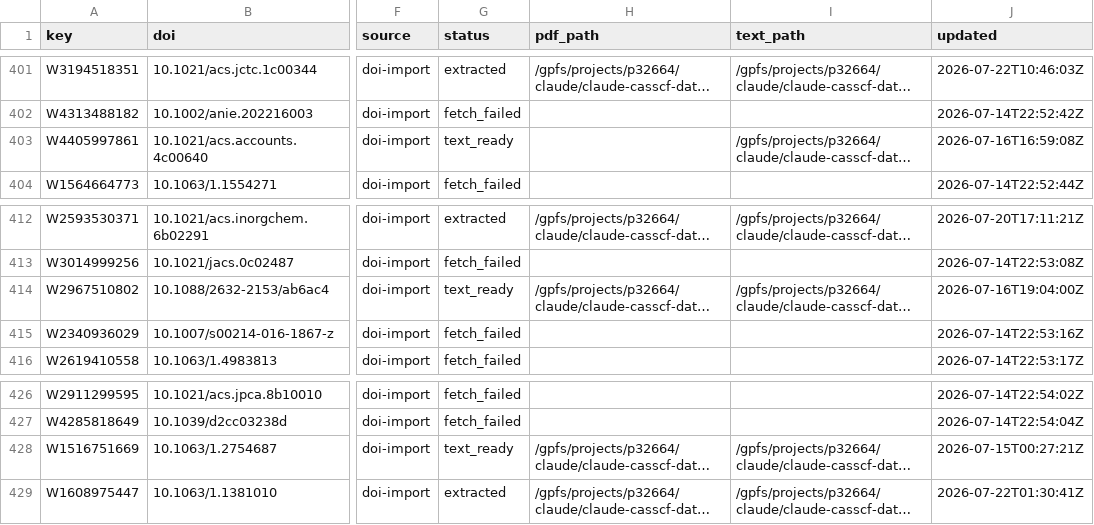
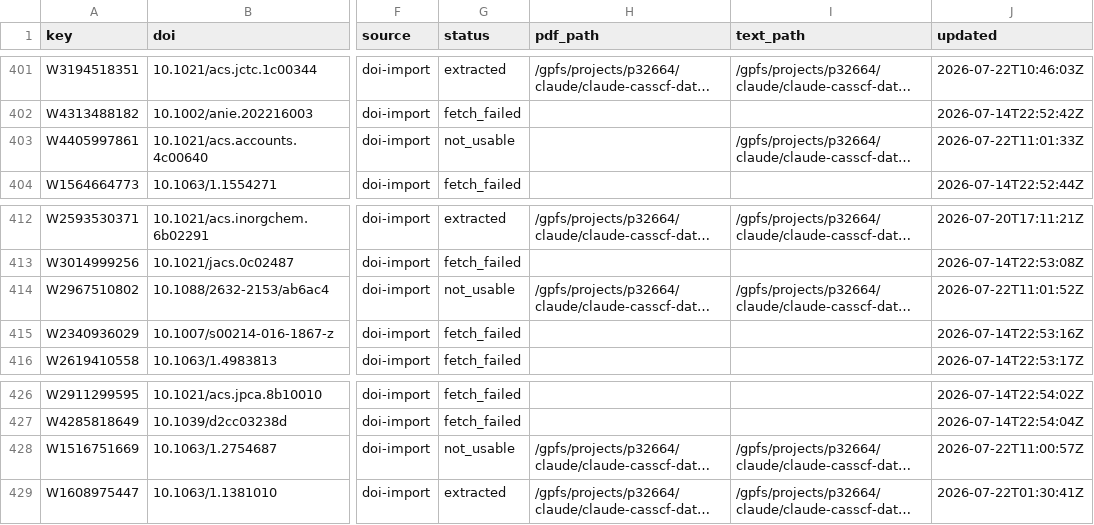
Before and after one commit to victorchanglee/aimdb, a CSV file: database/papers_index.csv, drawn as a sheet; only a part is shown, gaps mark what is left out; long unchanged cells end in …; the diff names each change by its address in the sheet, - before the commit and + after, or states it on an @@ line.

```diff
--- a/database/papers_index.csv
+++ b/database/papers_index.csv
-G403 (status): text_ready
+G403 (status): not_usable
-J403 (updated): 2026-07-16T16:59:08Z
+J403 (updated): 2026-07-22T11:01:33Z
-G414 (status): text_ready
+G414 (status): not_usable
-J414 (updated): 2026-07-16T19:04:00Z
+J414 (updated): 2026-07-22T11:01:52Z
-G428 (status): text_ready
+G428 (status): not_usable
-J428 (updated): 2026-07-15T00:27:21Z
+J428 (updated): 2026-07-22T11:00:57Z
```
Also changed, not shown: 1 other file.
